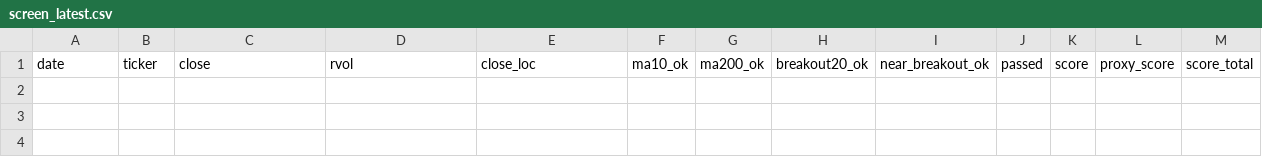
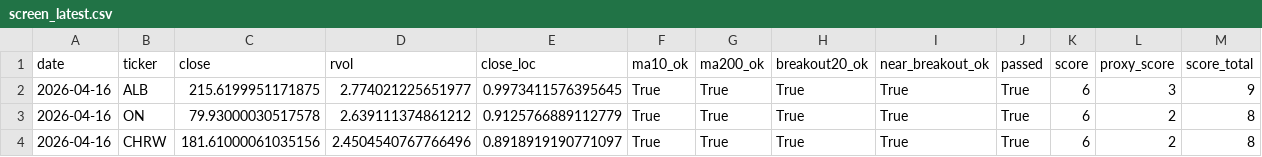
Before and after one commit to Hyodokamo/trend-catalyst-screener, a CSV file: data/outputs/screen_latest.csv, drawn as a sheet; only a part is shown; rows hold the shown columns only; the diff names each change by its address in the sheet, - before the commit and + after, or states it on an @@ line.

```diff
--- a/data/outputs/screen_latest.csv
+++ b/data/outputs/screen_latest.csv
+row 2: 2026-04-16 | ALB | 215.6199951171875 | 2.774021225651977 | 0.9973411576395645 | True | True | True | True | True | 6 | 3 | 9
+row 3: 2026-04-16 | ON | 79.93000030517578 | 2.639111374861212 | 0.9125766889112779 | True | True | True | True | True | 6 | 2 | 8
+row 4: 2026-04-16 | CHRW | 181.61000061035156 | 2.4504540767766496 | 0.8918919190771097 | True | True | True | True | True | 6 | 2 | 8
```
Also changed, not shown: docs/screen_latest.csv, 3 other files.
